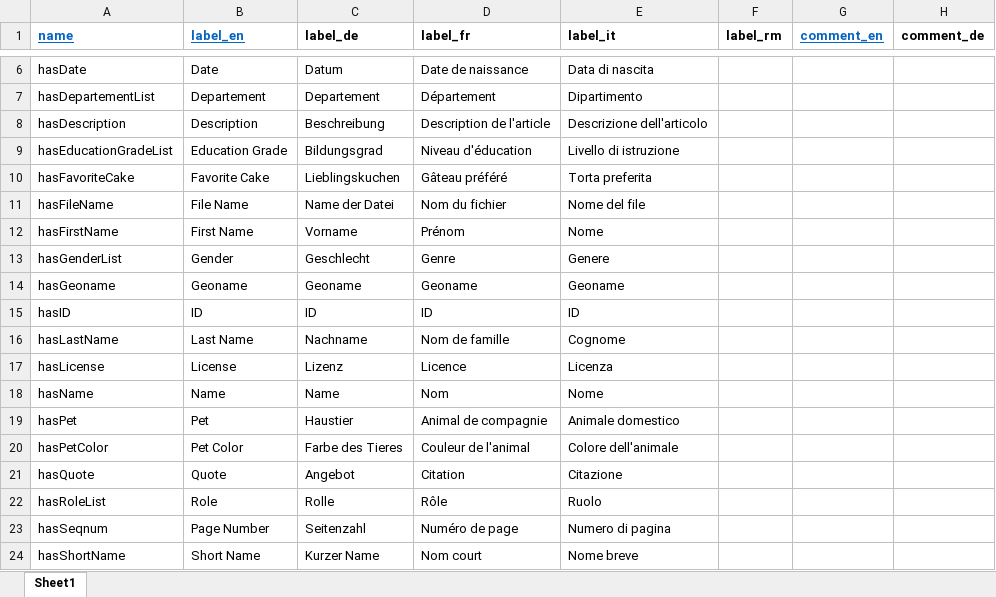
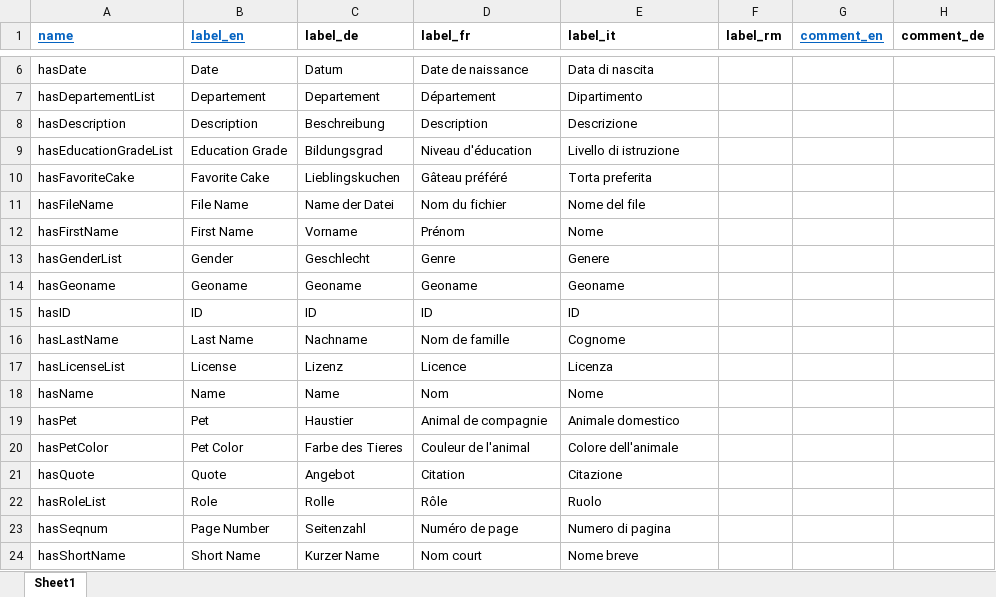
Before and after one commit to dasch-swiss/daschland-scripts, an Excel workbook: data_model_files/daschland (daschland)/properties.xlsx, sheet Sheet1, drawn as a sheet; only a part is shown, gaps mark what is left out; values as stored, in another font and other column widths than the file's, no borders; the diff names each change by its address in the sheet, - before the commit and + after, or states it on an @@ line.

```diff
--- a/data_model_files/daschland (daschland)/properties.xlsx (sheet Sheet1)
+++ b/data_model_files/daschland (daschland)/properties.xlsx (sheet Sheet1)
-D8 (label_fr): Description de l'article
+D8 (label_fr): Description
-E8 (label_it): Descrizione dell'articolo
+E8 (label_it): Descrizione
-A17 (name): hasLicense
+A17 (name): hasLicenseList
```
Also changed, not shown: data/Spreadsheet_Data/AliceInWonderlandCharacter.xlsx, data/Spreadsheet_Data/AnimalCharacter.xlsx, 44 other files.
